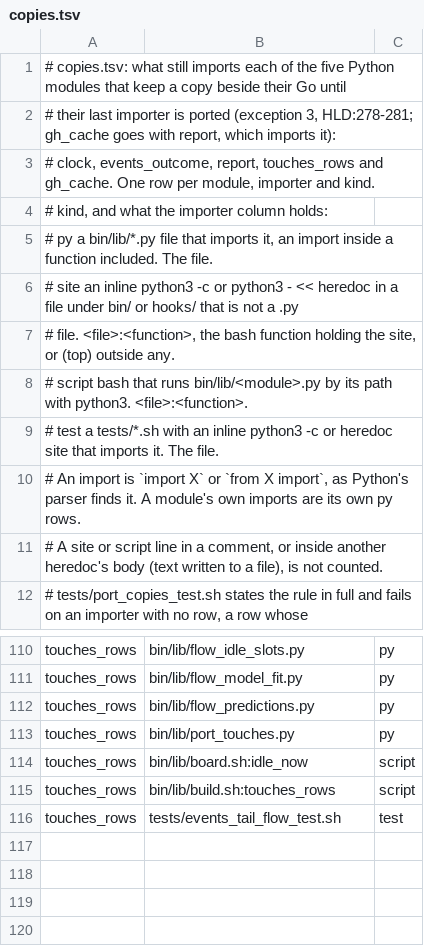
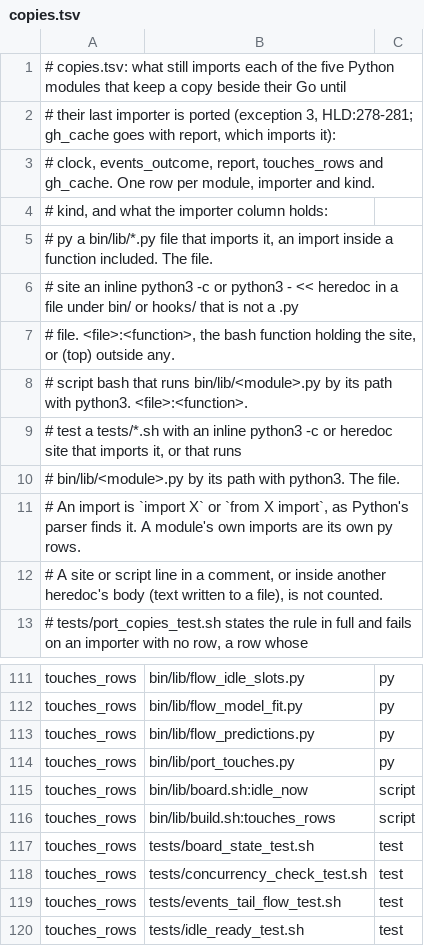
Before and after one commit to redscaresu/swarm-dev, a TSV file: docs/port/copies.tsv, drawn as a sheet; only a part is shown, gaps mark what is left out.

```diff
--- a/docs/port/copies.tsv
+++ b/docs/port/copies.tsv
@@ -8,3 +8,4 @@
 #   script  bash that runs bin/lib/<module>.py by its path with python3. <file>:<function>.
-#   test    a tests/*.sh with an inline python3 -c or heredoc site that imports it. The file.
+#   test    a tests/*.sh with an inline python3 -c or heredoc site that imports it, or that runs
+#           bin/lib/<module>.py by its path with python3. The file.
 # An import is `import X` or `from X import`, as Python's parser finds it. A module's own imports are its own py rows.
@@ -115,2 +116,5 @@ touches_rows	bin/lib/board.sh:idle_now	script
 touches_rows	bin/lib/build.sh:touches_rows	script
+touches_rows	tests/board_state_test.sh	test
+touches_rows	tests/concurrency_check_test.sh	test
 touches_rows	tests/events_tail_flow_test.sh	test
+touches_rows	tests/idle_ready_test.sh	test
```
Also changed, not shown: 2 other files.
